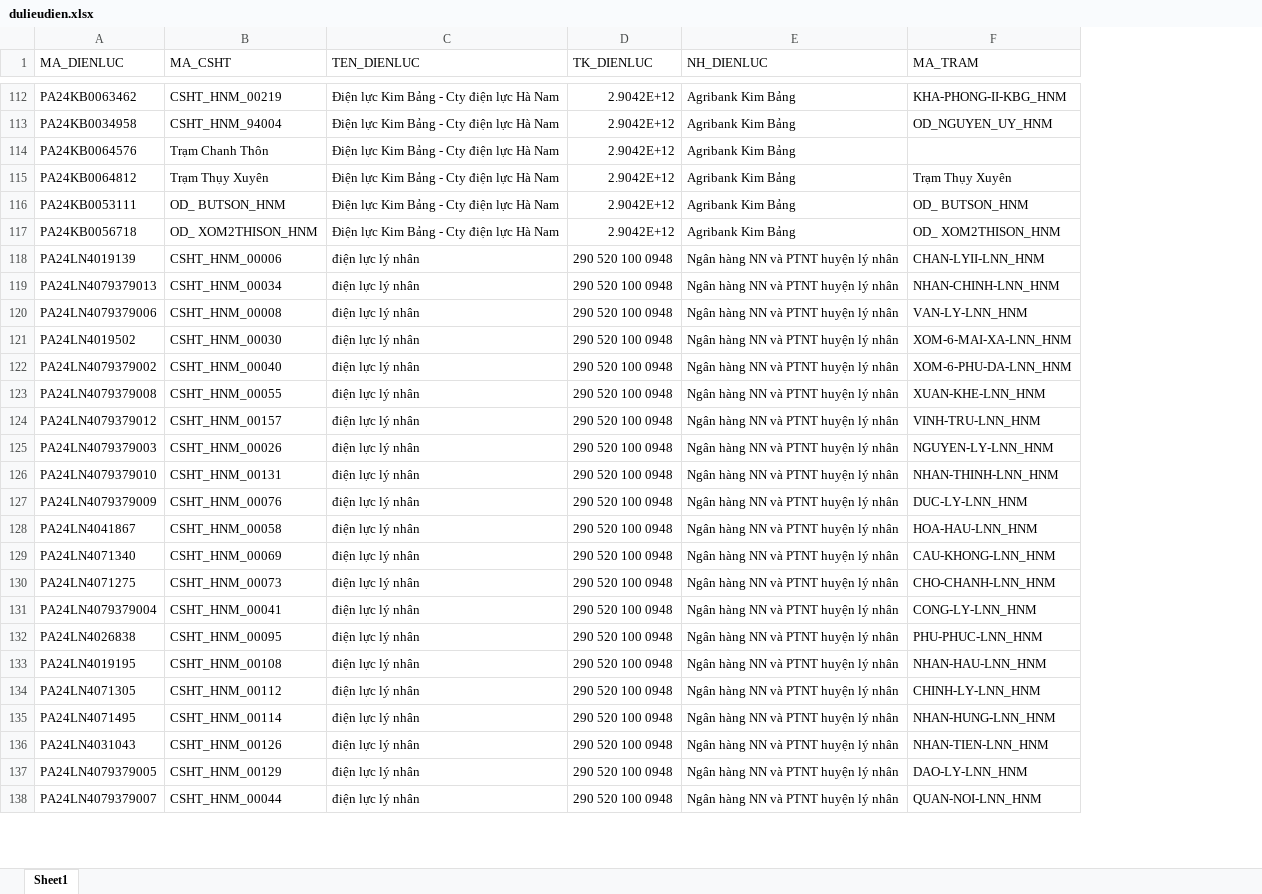
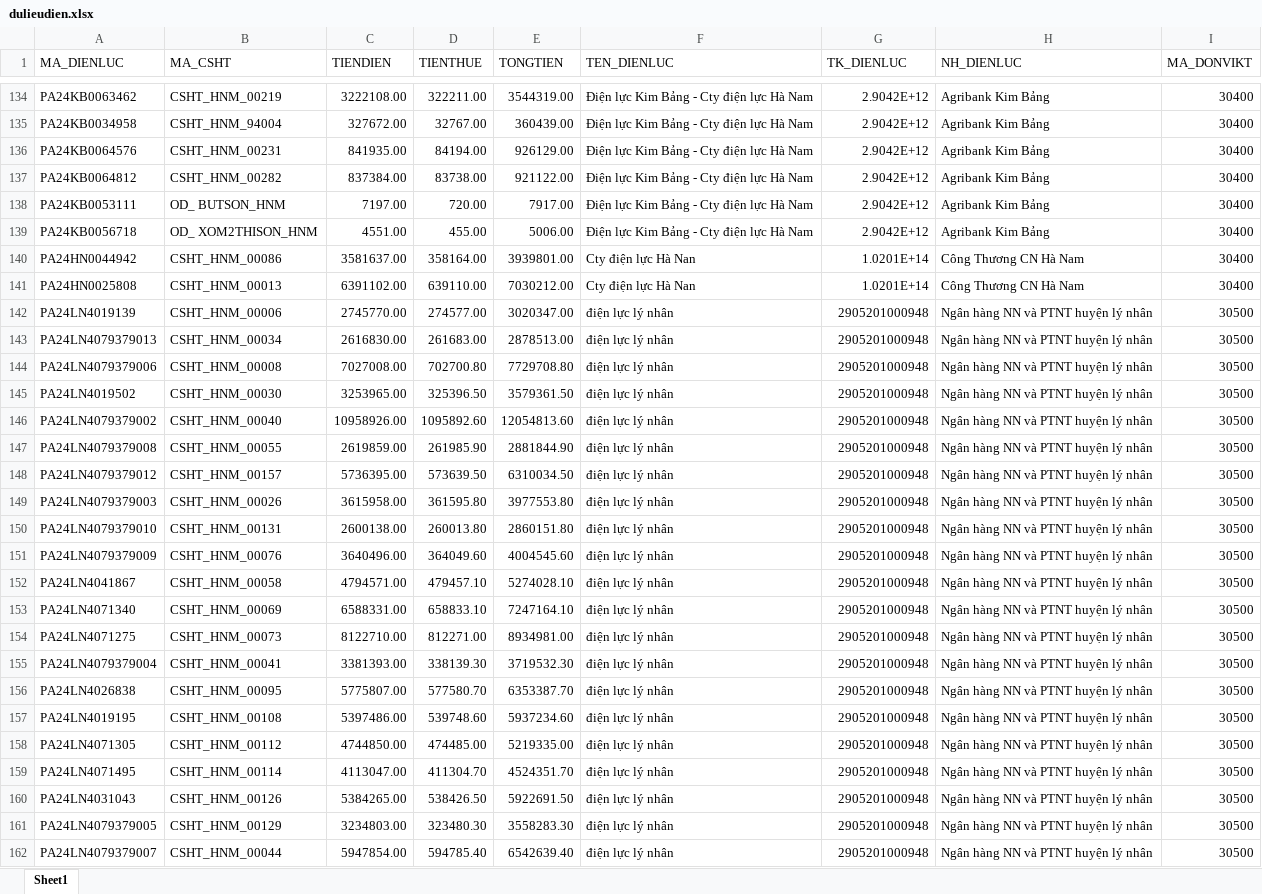
Before and after one commit to kynm/diemdanh, an Excel workbook: samplefile/dulieudien.xlsx, sheet Sheet1, drawn as a sheet; only a part is shown, gaps mark what is left out; values as stored, in another font and other column widths than the file's, no cell formats; conditional formats not drawn; removed rows and columns are numbered as before the commit, all else as after; the diff covers the shown part only; the diff names each change by its address in the sheet, - before the commit and + after, or states it on an @@ line.

```diff
--- a/samplefile/dulieudien.xlsx (sheet Sheet1)
+++ b/samplefile/dulieudien.xlsx (sheet Sheet1)
+column C (TIENDIEN), rows 134-139: 3222108.00 | 327672.00 | 841935.00 | 837384.00 | 7197.00 | 4551.00; rows 142-162: 2745770.00 | 2616830.00 | 7027008.00 | 3253965.00 | 10958926.00 | 2619859.00 | 5736395.00 | 3615958.00 | 2600138.00 | 3640496.00 | 4794571.00 | 6588331.00 | 8122710.00 | 3381393.00 | 5775807.00 | 5397486.00 | 4744850.00 | 4113047.00 | 5384265.00 | 3234803.00 | 5947854.00
+column D (TIENTHUE), rows 134-139: 322211.00 | 32767.00 | 84194.00 | 83738.00 | 720.00 | 455.00; rows 142-162: 274577.00 | 261683.00 | 702700.80 | 325396.50 | 1095892.60 | 261985.90 | 573639.50 | 361595.80 | 260013.80 | 364049.60 | 479457.10 | 658833.10 | 812271.00 | 338139.30 | 577580.70 | 539748.60 | 474485.00 | 411304.70 | 538426.50 | 323480.30 | 594785.40
+column E (TONGTIEN), rows 134-139: 3544319.00 | 360439.00 | 926129.00 | 921122.00 | 7917.00 | 5006.00; rows 142-162: 3020347.00 | 2878513.00 | 7729708.80 | 3579361.50 | 12054813.60 | 2881844.90 | 6310034.50 | 3977553.80 | 2860151.80 | 4004545.60 | 5274028.10 | 7247164.10 | 8934981.00 | 3719532.30 | 6353387.70 | 5937234.60 | 5219335.00 | 4524351.70 | 5922691.50 | 3558283.30 | 6542639.40
-column F (MA_TRAM), rows 112-138: KHA-PHONG-II-KBG_HNM | OD_NGUYEN_UY_HNM |  | Trạm Thụy Xuyên | OD_ BUTSON_HNM | OD_ XOM2THISON_HNM | CHAN-LYII-LNN_HNM | NHAN-CHINH-LNN_HNM | VAN-LY-LNN_HNM | XOM-6-MAI-XA-LNN_HNM | XOM-6-PHU-DA-LNN_HNM | XUAN-KHE-LNN_HNM | VINH-TRU-LNN_HNM | NGUYEN-LY-LNN_HNM | NHAN-THINH-LNN_HNM | DUC-LY-LNN_HNM | HOA-HAU-LNN_HNM | CAU-KHONG-LNN_HNM | CHO-CHANH-LNN_HNM | CONG-LY-LNN_HNM | PHU-PHUC-LNN_HNM | NHAN-HAU-LNN_HNM | CHINH-LY-LNN_HNM | NHAN-HUNG-LNN_HNM | NHAN-TIEN-LNN_HNM | DAO-LY-LNN_HNM | QUAN-NOI-LNN_HNM
+column I (MA_DONVIKT), rows 134-139: all 30400; rows 142-162: all 30500
-B136 (MA_CSHT): Trạm Chanh Thôn
+B136 (MA_CSHT): CSHT_HNM_00231
-B137 (MA_CSHT): Trạm Thụy Xuyên
+B137 (MA_CSHT): CSHT_HNM_00282
+row 140: PA24HN0044942 | CSHT_HNM_00086 | 3581637.00 | 358164.00 | 3939801.00 | Cty điện lực Hà Nan | 1.0201E+14 | Công Thương CN Hà Nam | 30400
+row 141: PA24HN0025808 | CSHT_HNM_00013 | 6391102.00 | 639110.00 | 7030212.00 | Cty điện lực Hà Nan | 1.0201E+14 | Công Thương CN Hà Nam | 30400
-G142:G162 (TK_DIENLUC): 290 520 100 0948
+G142:G162 (TK_DIENLUC): 2905201000948
```
Also changed, not shown: 24 added rows, 38 removed rows and 59 edited cells elsewhere in this sheet, cell formats, 7 other files.
